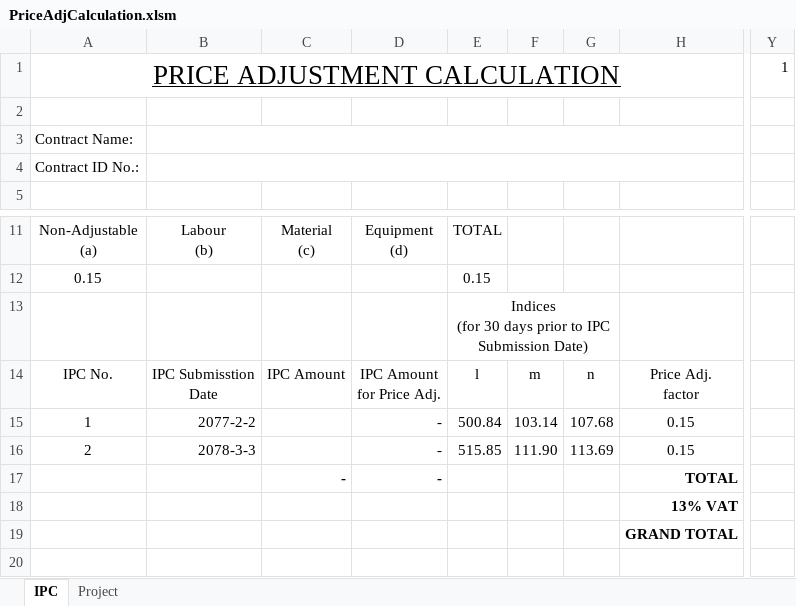
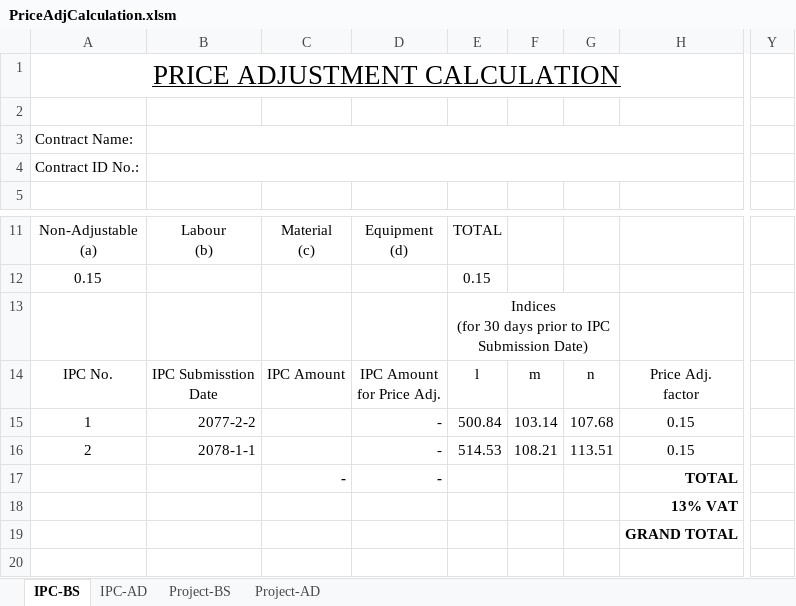
Before and after one commit to pragyanone/Stuffs, an Excel workbook: PriceAdjCalculation.xlsm, sheet IPC-BS, drawn as a sheet; only a part is shown, gaps mark what is left out; values as stored, in another font and other column widths than the file's, no borders; charts and pictures and conditional formats and table styles not drawn; the diff names each change by its address in the sheet, - before the commit and + after, or states it on an @@ line.

Commit message:
removed radio btns, reverted to individual sheets due to error in excel 2010

```diff
--- a/PriceAdjCalculation.xlsm (sheet IPC-BS)
+++ b/PriceAdjCalculation.xlsm (sheet IPC-BS)
-sheet tab: IPC
+sheet tab: IPC-BS
-sheet tab: Project
+sheet tab: Project-BS
+sheet tab: IPC-AD
+sheet tab: Project-AD
-Y1: 1
+Y1: (empty)
-B16: 2078-3-3
+B16: 2078-1-1
-E16: 515.85
+E16: 514.53
-F16: 111.90
+F16: 108.21
-G16: 113.69
+G16: 113.51
```
Also changed, not shown: sheet Project-BS, formulas that keep their value, charts or pictures.
